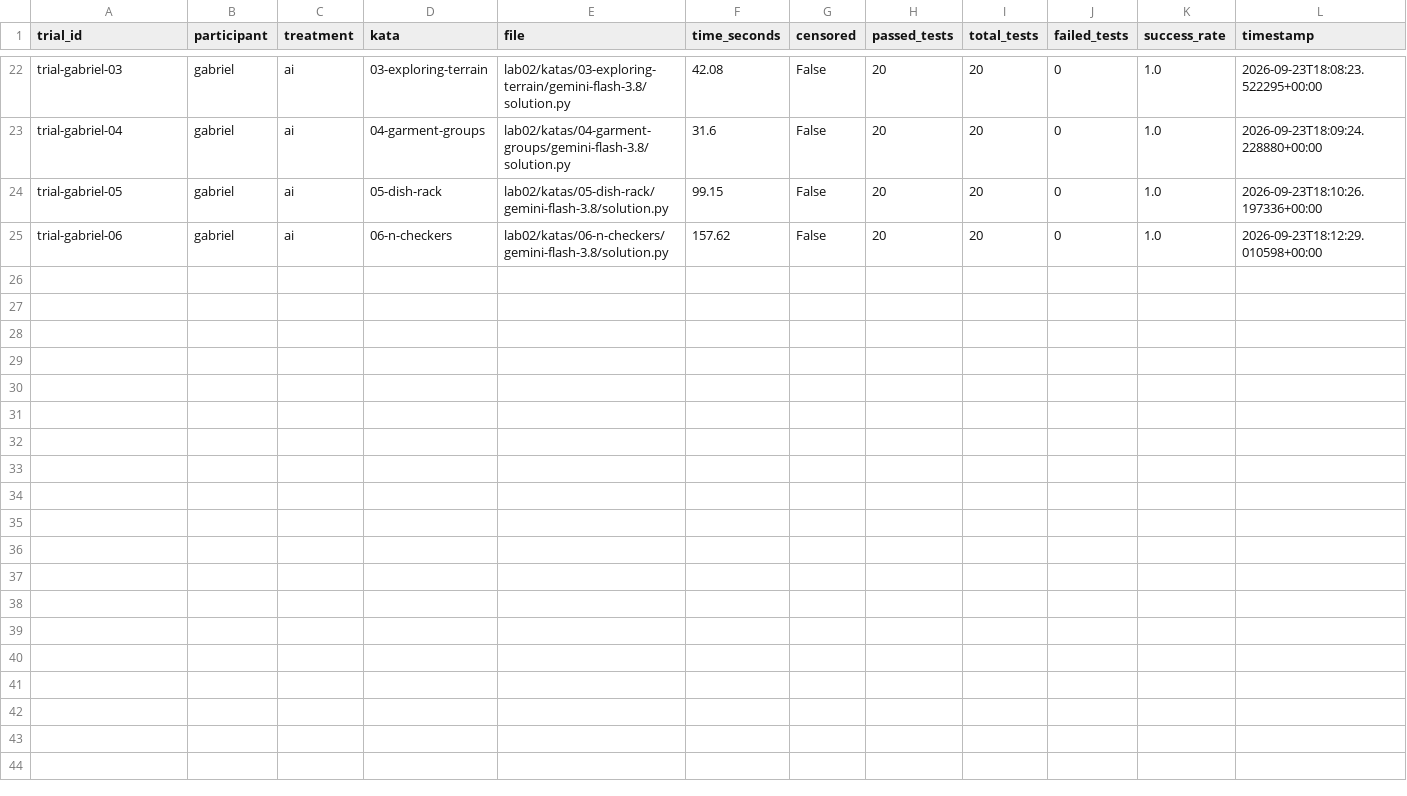
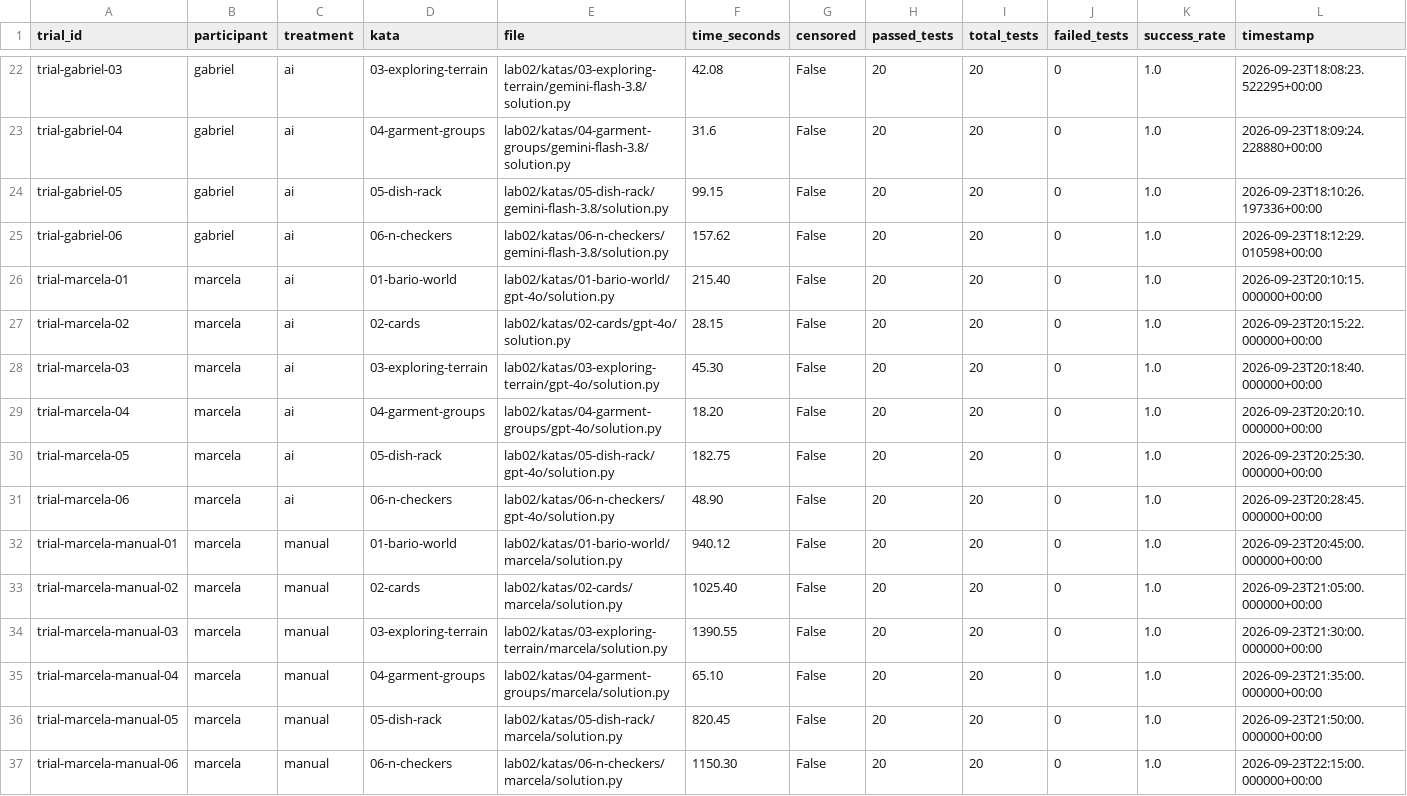
Before and after one commit to jaoppb/laboratorio-experimentacao-de-software, a CSV file: lab02/dados/trials.csv, drawn as a sheet; only a part is shown, gaps mark what is left out; rows hold the shown columns only; the diff names each change by its address in the sheet, - before the commit and + after, or states it on an @@ line.

```diff
--- a/lab02/dados/trials.csv
+++ b/lab02/dados/trials.csv
+row 26: trial-marcela-01 | marcela | ai | 01-bario-world | lab02/katas/01-bario-world/gpt-4o/solution.py | 215.40 | False | 20 | 20 | 0 | 1.0 | 2026-09-23T20:10:15.000000+00:00
+row 27: trial-marcela-02 | marcela | ai | 02-cards | lab02/katas/02-cards/gpt-4o/solution.py | 28.15 | False | 20 | 20 | 0 | 1.0 | 2026-09-23T20:15:22.000000+00:00
+row 28: trial-marcela-03 | marcela | ai | 03-exploring-terrain | lab02/katas/03-exploring-terrain/gpt-4o/solution.py | 45.30 | False | 20 | 20 | 0 | 1.0 | 2026-09-23T20:18:40.000000+00:00
+row 29: trial-marcela-04 | marcela | ai | 04-garment-groups | lab02/katas/04-garment-groups/gpt-4o/solution.py | 18.20 | False | 20 | 20 | 0 | 1.0 | 2026-09-23T20:20:10.000000+00:00
+row 30: trial-marcela-05 | marcela | ai | 05-dish-rack | lab02/katas/05-dish-rack/gpt-4o/solution.py | 182.75 | False | 20 | 20 | 0 | 1.0 | 2026-09-23T20:25:30.000000+00:00
+row 31: trial-marcela-06 | marcela | ai | 06-n-checkers | lab02/katas/06-n-checkers/gpt-4o/solution.py | 48.90 | False | 20 | 20 | 0 | 1.0 | 2026-09-23T20:28:45.000000+00:00
+row 32: trial-marcela-manual-01 | marcela | manual | 01-bario-world | lab02/katas/01-bario-world/marcela/solution.py | 940.12 | False | 20 | 20 | 0 | 1.0 | 2026-09-23T20:45:00.000000+00:00
+row 33: trial-marcela-manual-02 | marcela | manual | 02-cards | lab02/katas/02-cards/marcela/solution.py | 1025.40 | False | 20 | 20 | 0 | 1.0 | 2026-09-23T21:05:00.000000+00:00
+row 34: trial-marcela-manual-03 | marcela | manual | 03-exploring-terrain | lab02/katas/03-exploring-terrain/marcela/solution.py | 1390.55 | False | 20 | 20 | 0 | 1.0 | 2026-09-23T21:30:00.000000+00:00
+row 35: trial-marcela-manual-04 | marcela | manual | 04-garment-groups | lab02/katas/04-garment-groups/marcela/solution.py | 65.10 | False | 20 | 20 | 0 | 1.0 | 2026-09-23T21:35:00.000000+00:00
+row 36: trial-marcela-manual-05 | marcela | manual | 05-dish-rack | lab02/katas/05-dish-rack/marcela/solution.py | 820.45 | False | 20 | 20 | 0 | 1.0 | 2026-09-23T21:50:00.000000+00:00
+row 37: trial-marcela-manual-06 | marcela | manual | 06-n-checkers | lab02/katas/06-n-checkers/marcela/solution.py | 1150.30 | False | 20 | 20 | 0 | 1.0 | 2026-09-23T22:15:00.000000+00:00
```
Also changed, not shown: lab02/dados/metrics.csv, 2 other files.
